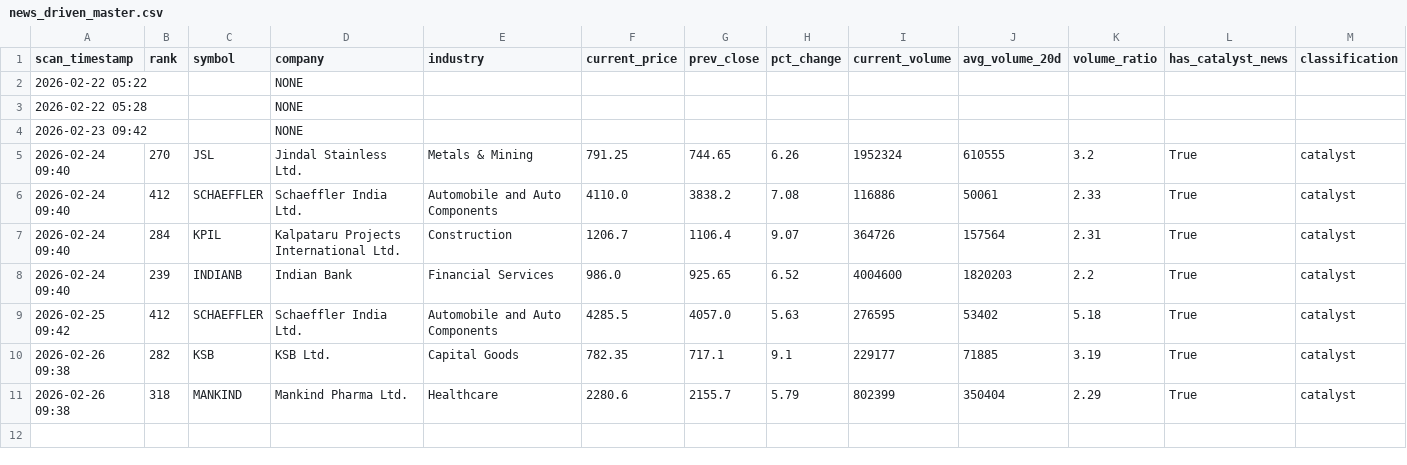
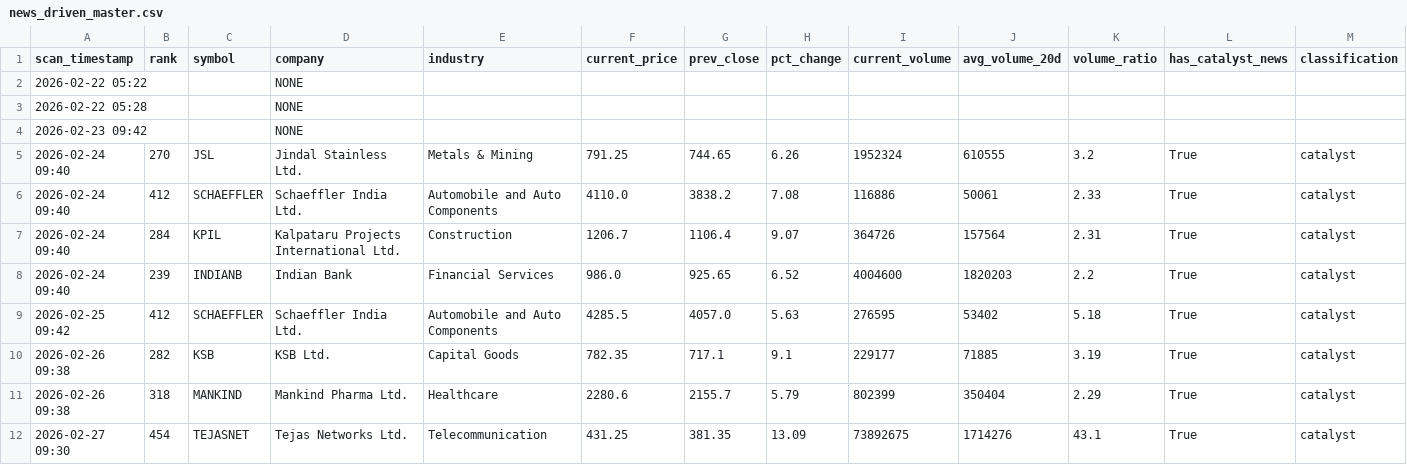
Before and after one commit to maniarjimmy/insidertrading, a CSV file: output/news_driven_master.csv, drawn as a sheet; only a part is shown; rows hold the shown columns only; the diff names each change by its address in the sheet, - before the commit and + after, or states it on an @@ line.

```diff
--- a/output/news_driven_master.csv
+++ b/output/news_driven_master.csv
+row 12: 2026-02-27 09:30 | 454 | TEJASNET | Tejas Networks Ltd. | Telecommunication | 431.25 | 381.35 | 13.09 | 73892675 | 1714276 | 43.1 | True | catalyst
```
Also changed, not shown: output/suspicious_master.csv, 2 other files.
